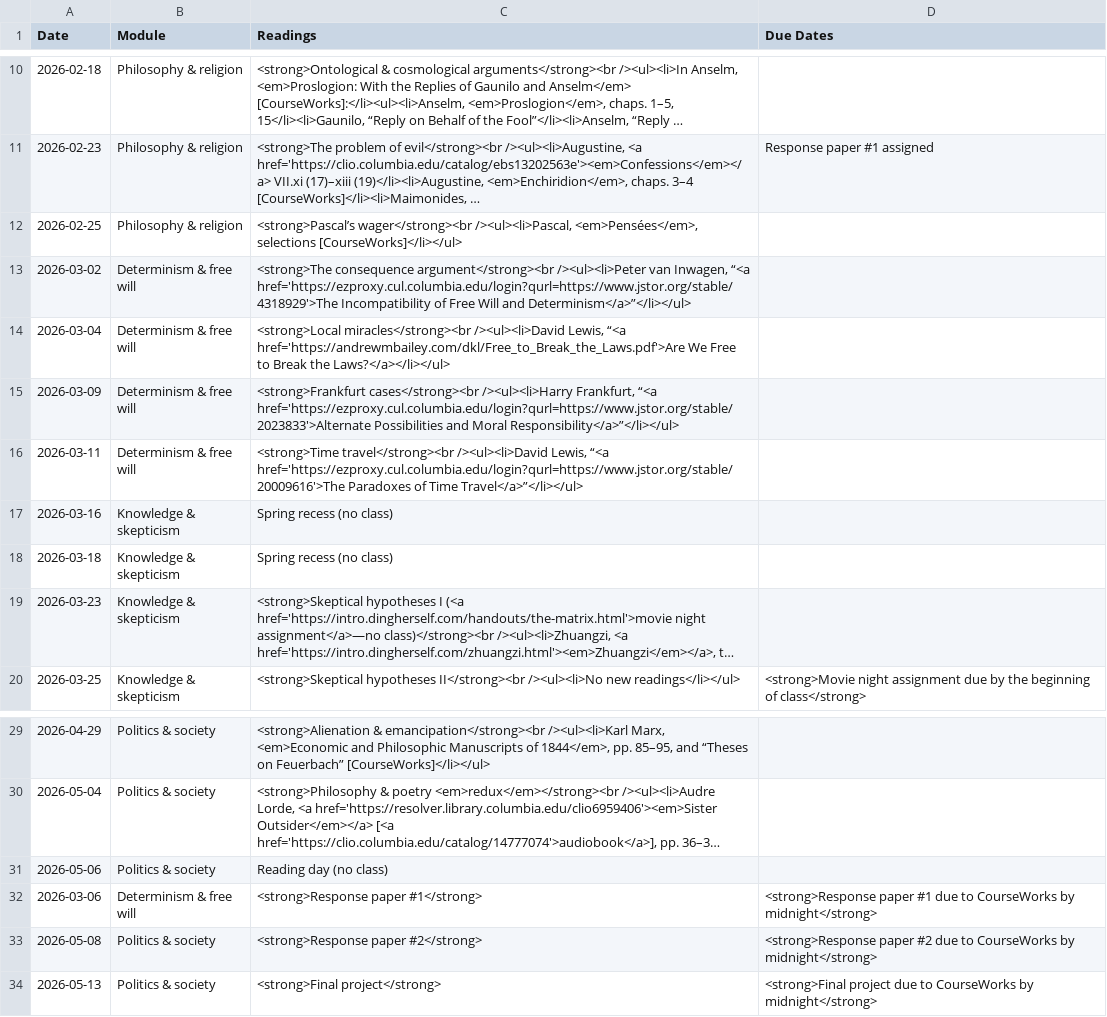
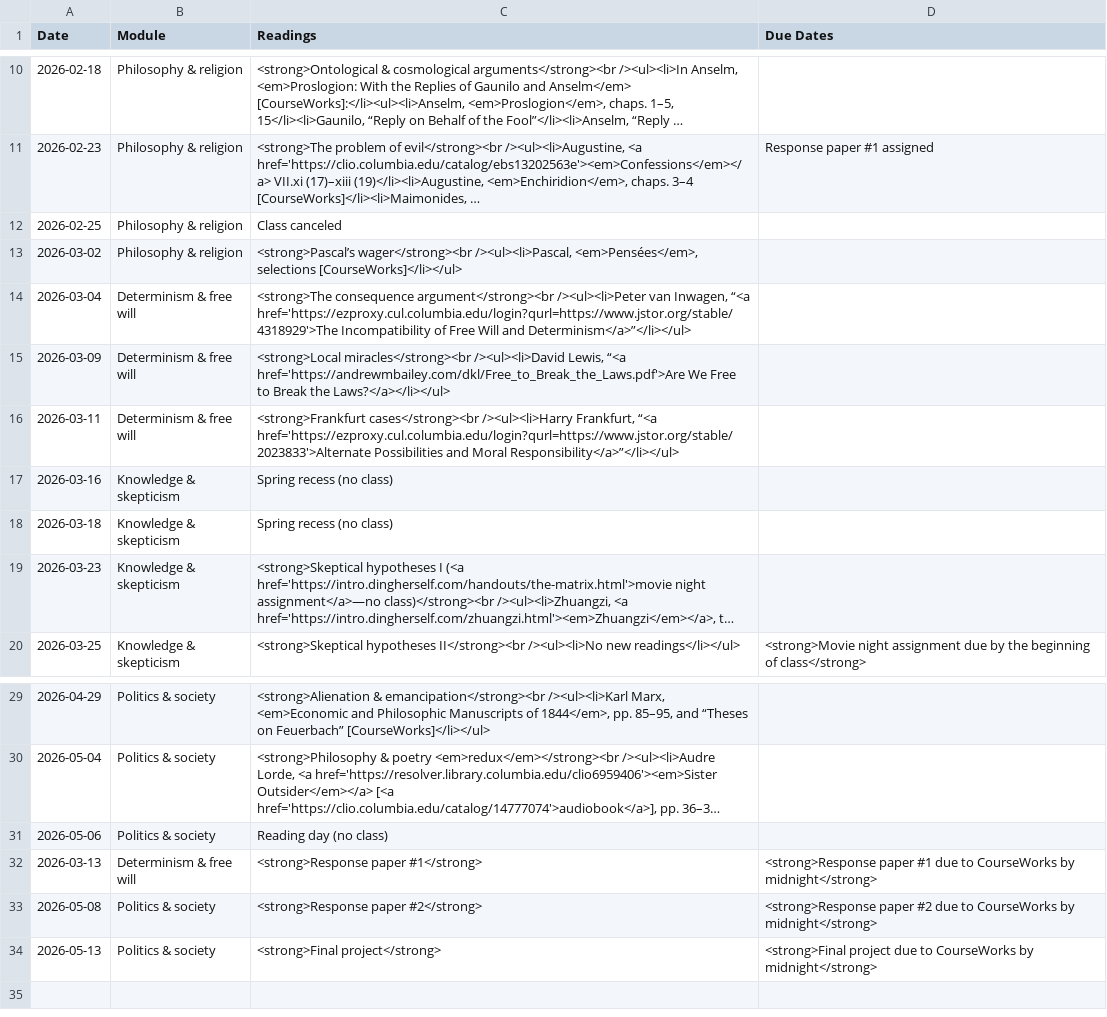
Before and after one commit to dingherself/intro, a CSV file: _data/schedule.csv, drawn as a sheet; only a part is shown, gaps mark what is left out; long unchanged cells end in …; the diff names each change by its address in the sheet, - before the commit and + after, or states it on an @@ line.

Commit message:
update due dates

```diff
--- a/_data/schedule.csv
+++ b/_data/schedule.csv
-C12 (Readings): <strong>Pascal’s wager</strong><br /><ul><li>Pascal, <em>Pensées</em>, selections [CourseWorks]</li></ul>
+C12 (Readings): Class canceled
-B13 (Module): Determinism & free will
+B13 (Module): Philosophy & religion
-C13 (Readings): <strong>The consequence argument</strong><br /><ul><li>Peter van Inwagen, “<a href='https://ezproxy.cul.columbia.edu/login?qurl=https://www.jstor.org/stable/4318929'>The Incompatibility of Free Will and Determinism</a>”</li></ul>
+C13 (Readings): <strong>Pascal’s wager</strong><br /><ul><li>Pascal, <em>Pensées</em>, selections [CourseWorks]</li></ul>
-C14 (Readings): <strong>Local miracles</strong><br /><ul><li>David Lewis, “<a href='https://andrewmbailey.com/dkl/Free_to_Break_the_Laws.pdf'>Are We Free to Break the Laws?</a></li></ul>
+C14 (Readings): <strong>The consequence argument</strong><br /><ul><li>Peter van Inwagen, “<a href='https://ezproxy.cul.columbia.edu/login?qurl=https://www.jstor.org/stable/4318929'>The Incompatibility of Free Will and Determinism</a>”</li></ul>
-C15 (Readings): <strong>Frankfurt cases</strong><br /><ul><li>Harry Frankfurt, “<a href='https://ezproxy.cul.columbia.edu/login?qurl=https://www.jstor.org/stable/2023833'>Alternate Possibilities and Moral Responsibility</a>”</li></ul>
+C15 (Readings): <strong>Local miracles</strong><br /><ul><li>David Lewis, “<a href='https://andrewmbailey.com/dkl/Free_to_Break_the_Laws.pdf'>Are We Free to Break the Laws?</a></li></ul>
-C16 (Readings): <strong>Time travel</strong><br /><ul><li>David Lewis, “<a href='https://ezproxy.cul.columbia.edu/login?qurl=https://www.jstor.org/stable/20009616'>The Paradoxes of Time Travel</a>”</li></ul>
+C16 (Readings): <strong>Frankfurt cases</strong><br /><ul><li>Harry Frankfurt, “<a href='https://ezproxy.cul.columbia.edu/login?qurl=https://www.jstor.org/stable/2023833'>Alternate Possibilities and Moral Responsibility</a>”</li></ul>
-A32 (Date): 2026-03-06
+A32 (Date): 2026-03-13
```
Also changed, not shown: 1 other file.
